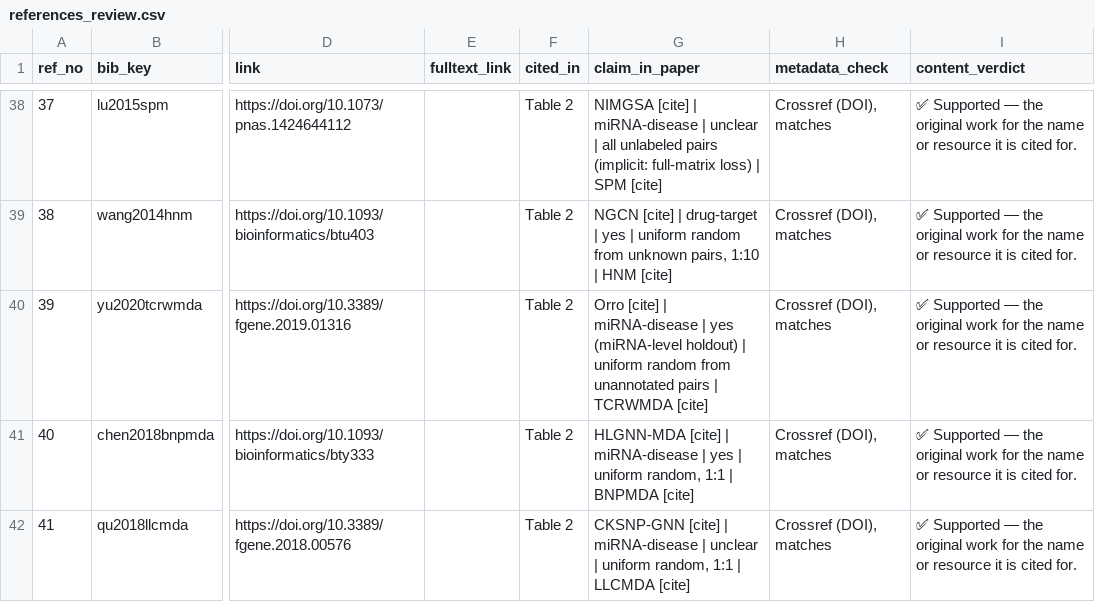
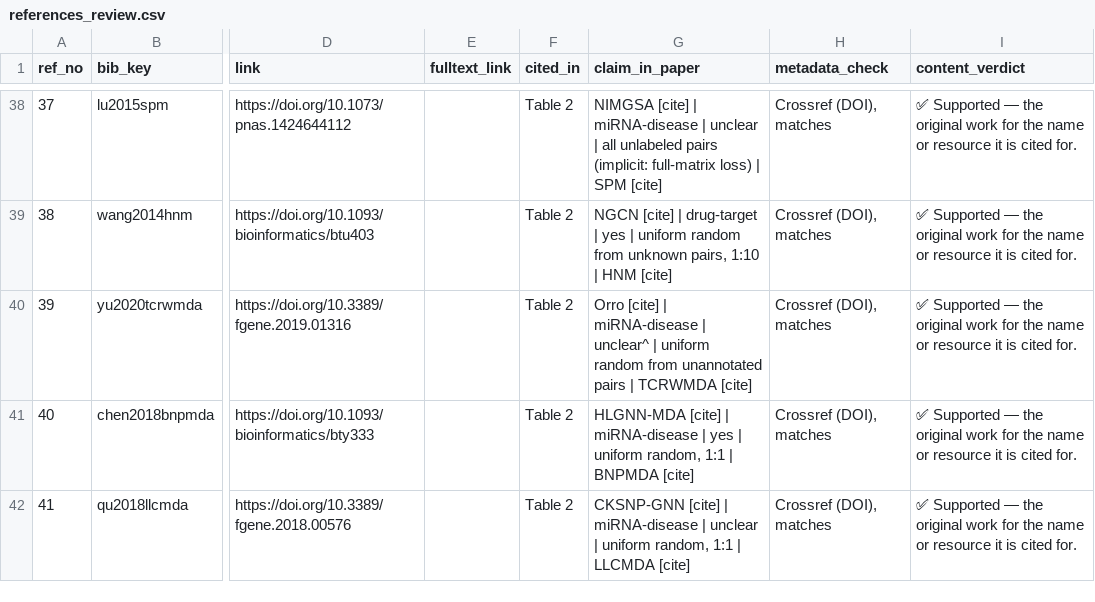
Before and after one commit to UlisesMoyaSanchez/microRNA_project, a CSV file: manuscript/jbi/references_review.csv, drawn as a sheet; only a part is shown, gaps mark what is left out; the diff names each change by its address in the sheet, - before the commit and + after, or states it on an @@ line.

```diff
--- a/manuscript/jbi/references_review.csv
+++ b/manuscript/jbi/references_review.csv
-G40 (claim_in_paper): …miRNA-disease | yes (miRNA-level holdout) | uniform…
+G40 (claim_in_paper): …miRNA-disease | unclear^ | uniform…
```
Also changed, not shown: results/literature_survey.tsv, results/literature_survey_adjudication.tsv, 5 other files.
